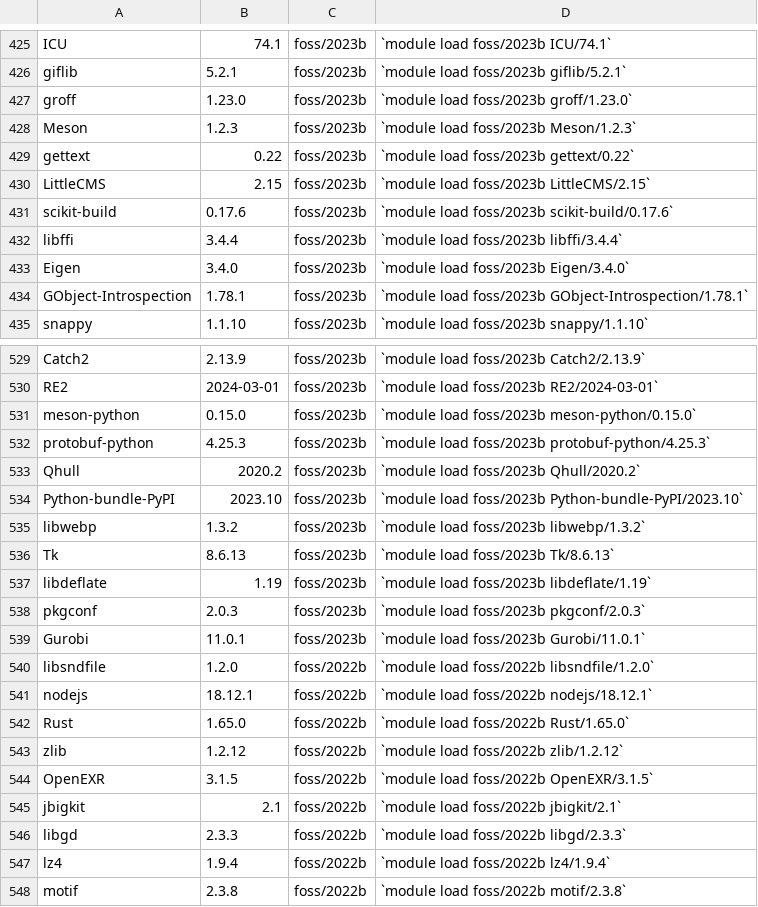
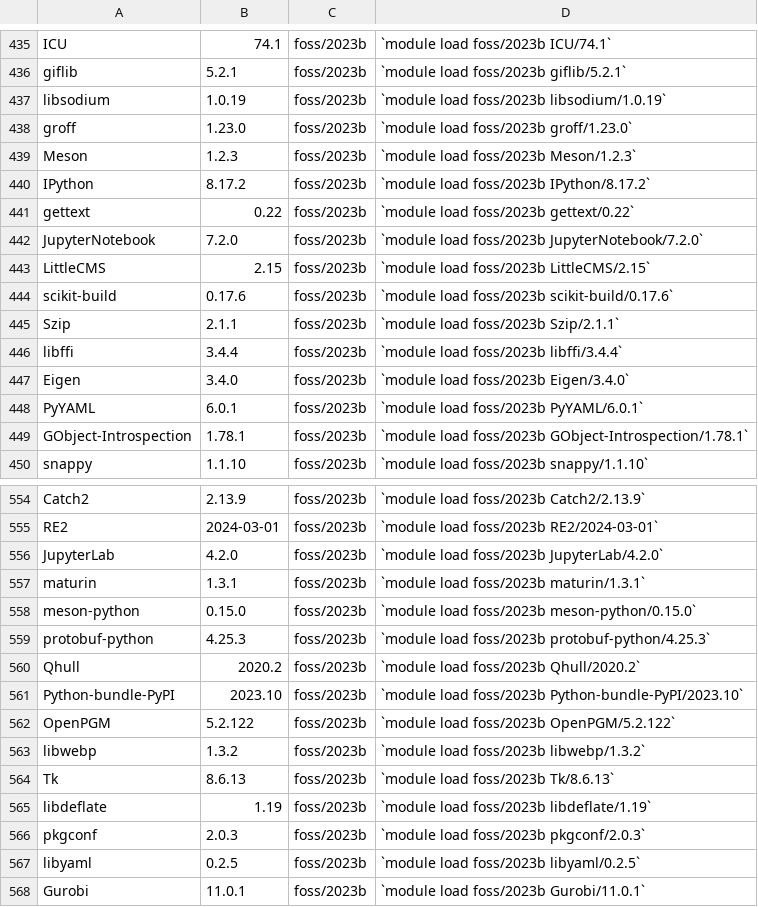
Before and after one commit to arcs-njit-edu/docs, a CSV file: docs/assets/tables/module_wulver.csv, drawn as a sheet; only a part is shown, gaps mark what is left out; the shorter side is filled out with more unchanged rows; the diff covers the shown part only; the diff names each change by its address in the sheet, - before the commit and + after, or states it on an @@ line.

Commit message:
List of modules updated

```diff
--- a/docs/assets/tables/module_wulver.csv
+++ b/docs/assets/tables/module_wulver.csv
+row 437: libsodium | 1.0.19 | foss/2023b | `module load foss/2023b libsodium/1.0.19`
+row 440: IPython | 8.17.2 | foss/2023b | `module load foss/2023b IPython/8.17.2`
+row 442: JupyterNotebook | 7.2.0 | foss/2023b | `module load foss/2023b JupyterNotebook/7.2.0`
+row 445: Szip | 2.1.1 | foss/2023b | `module load foss/2023b Szip/2.1.1`
+row 448: PyYAML | 6.0.1 | foss/2023b | `module load foss/2023b PyYAML/6.0.1`
+row 556: JupyterLab | 4.2.0 | foss/2023b | `module load foss/2023b JupyterLab/4.2.0`
+row 557: maturin | 1.3.1 | foss/2023b | `module load foss/2023b maturin/1.3.1`
+row 562: OpenPGM | 5.2.122 | foss/2023b | `module load foss/2023b OpenPGM/5.2.122`
+row 567: libyaml | 0.2.5 | foss/2023b | `module load foss/2023b libyaml/0.2.5`
```
Also changed, not shown: 21 added rows elsewhere in this file.
